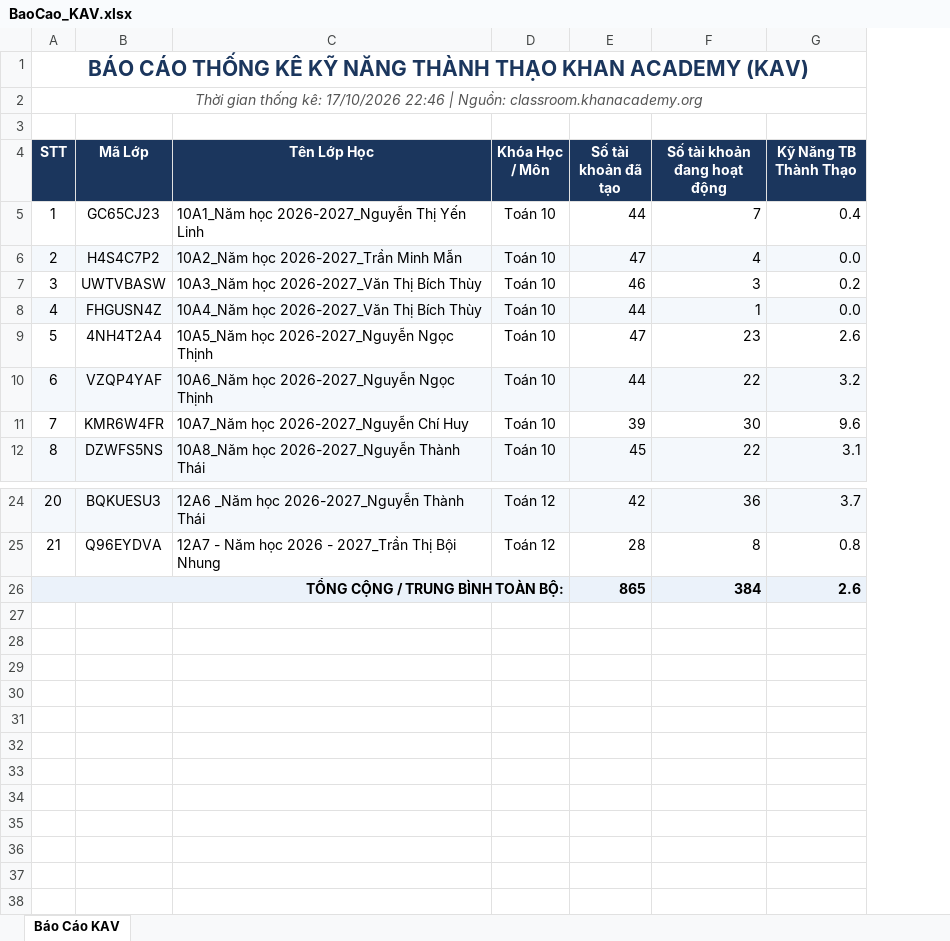
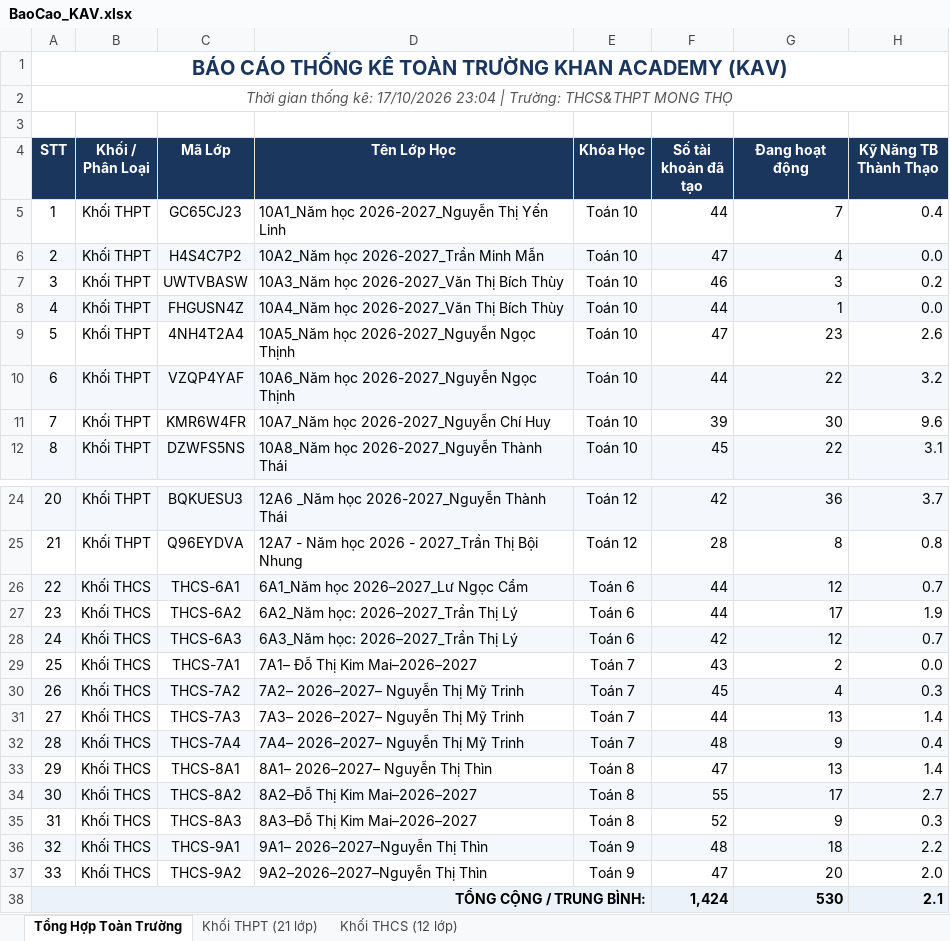
Before and after one commit to thanhthaiagu/kav-report, an Excel workbook: BaoCao_KAV.xlsx, sheet Tổng Hợp Toàn Trường, drawn as a sheet; only a part is shown, gaps mark what is left out; values as stored, in another font and other column widths than the file's, no borders; removed rows and columns are numbered as before the commit, all else as after; the diff names each change by its address in the sheet, - before the commit and + after, or states it on an @@ line.

Commit message:
Cập nhật báo cáo Excel cả 2 tài khoản THCS & THPT

```diff
--- a/BaoCao_KAV.xlsx (sheet Tổng Hợp Toàn Trường)
+++ b/BaoCao_KAV.xlsx (sheet Tổng Hợp Toàn Trường)
-sheet tab: Báo Cáo KAV
+sheet tab: Tổng Hợp Toàn Trường
+sheet tab: Khối THPT (21 lớp)
+sheet tab: Khối THCS (12 lớp)
+column B (Khối / Phân Loại), rows 5-12: all Khối THPT; rows 24-25: Khối THPT | Khối THPT
@@ column A (STT) renumbered between rows 1 and 2 @@
@@ A1 text size: smaller @@
-E4: Khóa Học / Môn
+E4: Khóa Học
-G4: Số tài khoản đang hoạt động
+G4: Đang hoạt động
-row 26: TỔNG CỘNG / TRUNG BÌNH TOÀN BỘ: |  |  |  | 865 | 384 | 2.6
+row 26: 22 | Khối THCS | THCS-6A1 | 6A1_Năm học 2026–2027_Lư Ngọc Cẩm | Toán 6 | 44 | 12 | 0.7
+row 27: 23 | Khối THCS | THCS-6A2 | 6A2_Năm học: 2026–2027_Trần Thị Lý | Toán 6 | 44 | 17 | 1.9
+row 28: 24 | Khối THCS | THCS-6A3 | 6A3_Năm học: 2026–2027_Trần Thị Lý | Toán 6 | 42 | 12 | 0.7
+row 29: 25 | Khối THCS | THCS-7A1 | 7A1– Đỗ Thị Kim Mai–2026–2027 | Toán 7 | 43 | 2 | 0.0
+row 30: 26 | Khối THCS | THCS-7A2 | 7A2– 2026–2027– Nguyễn Thị Mỹ Trinh | Toán 7 | 45 | 4 | 0.3
+row 31: 27 | Khối THCS | THCS-7A3 | 7A3– 2026–2027– Nguyễn Thị Mỹ Trinh | Toán 7 | 44 | 13 | 1.4
+row 32: 28 | Khối THCS | THCS-7A4 | 7A4– 2026–2027– Nguyễn Thị Mỹ Trinh | Toán 7 | 48 | 9 | 0.4
+row 33: 29 | Khối THCS | THCS-8A1 | 8A1– 2026–2027– Nguyễn Thị Thìn | Toán 8 | 47 | 13 | 1.4
+row 34: 30 | Khối THCS | THCS-8A2 | 8A2–Đỗ Thị Kim Mai–2026–2027 | Toán 8 | 55 | 17 | 2.7
+row 35: 31 | Khối THCS | THCS-8A3 | 8A3–Đỗ Thị Kim Mai–2026–2027 | Toán 8 | 52 | 9 | 0.3
+row 36: 32 | Khối THCS | THCS-9A1 | 9A1– 2026–2027–Nguyễn Thị Thìn | Toán 9 | 48 | 18 | 2.2
+row 37: 33 | Khối THCS | THCS-9A2 | 9A2–2026–2027–Nguyễn Thị Thìn | Toán 9 | 47 | 20 | 2.0
+row 38: TỔNG CỘNG / TRUNG BÌNH: |  |  |  |  | 1,424 | 530 | 2.1
```
